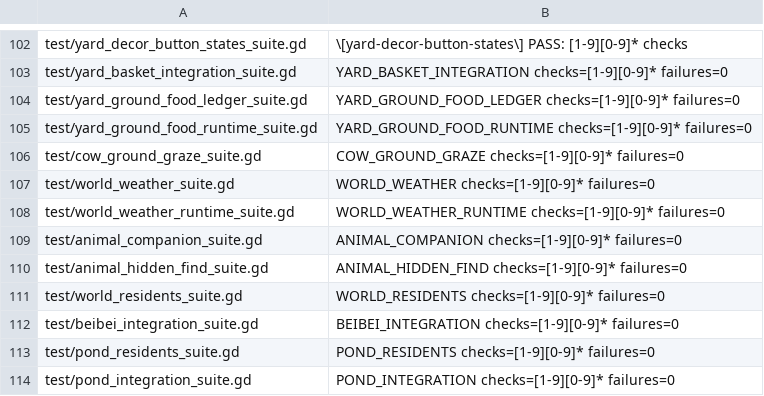
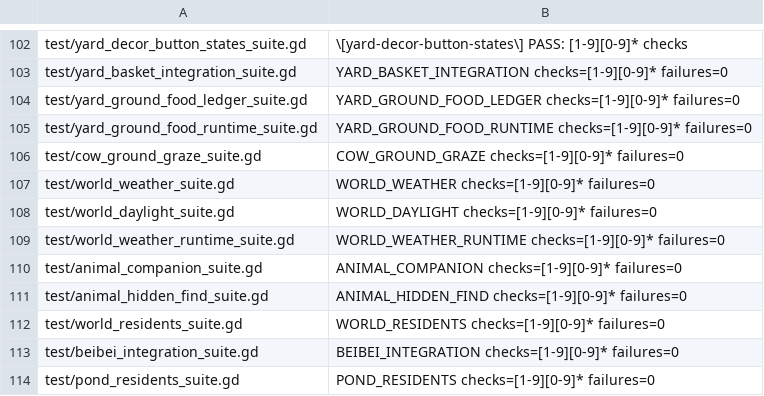
Before and after one commit to narutojzm1-dot/youjia, a TSV file: tools/lib/godot_suite_completions.tsv, drawn as a sheet; only a part is shown, gaps mark what is left out; the shorter side is filled out with more unchanged rows; the diff names each change by its address in the sheet, - before the commit and + after, or states it on an @@ line.

Commit message:
feat: align regional daylight and cloud phases with shared clock #565
Agent-ID: CODEX-LEAD.

```diff
--- a/tools/lib/godot_suite_completions.tsv
+++ b/tools/lib/godot_suite_completions.tsv
+row 108: test/world_daylight_suite.gd | WORLD_DAYLIGHT checks=[1-9][0-9]* failures=0
```
Also changed, not shown: 9 other files.
